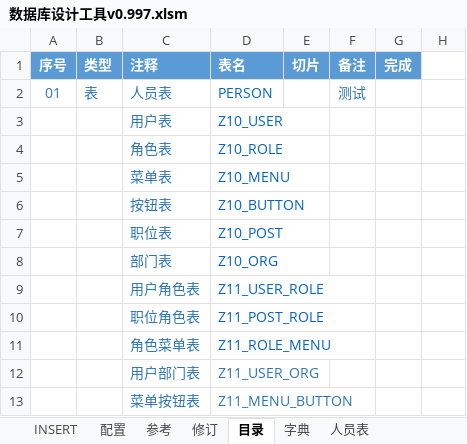
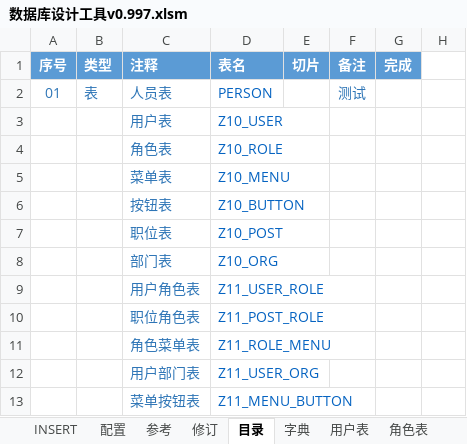
Before and after one commit to hepengju/ExcelVBAUtils, an Excel workbook: 01_数据库设计工具/数据库设计工具v0.997.xlsm, sheet 目录, drawn as a sheet; only a part is shown; values as stored, in another font and other column widths than the file's, no borders; charts and pictures and conditional formats not drawn; the diff names each change by its address in the sheet, - before the commit and + after, or states it on an @@ line.

```diff
--- a/01_数据库设计工具/数据库设计工具v0.997.xlsm (sheet 目录)
+++ b/01_数据库设计工具/数据库设计工具v0.997.xlsm (sheet 目录)
+sheet tab: 用户表
+sheet tab: 角色表
-D12:D13 text colour: #2E75B6
+D12:D13 text colour: #0563C1
```
Also changed, not shown: sheet 参考, sheet 人员表, other sheet tabs, charts or pictures.
